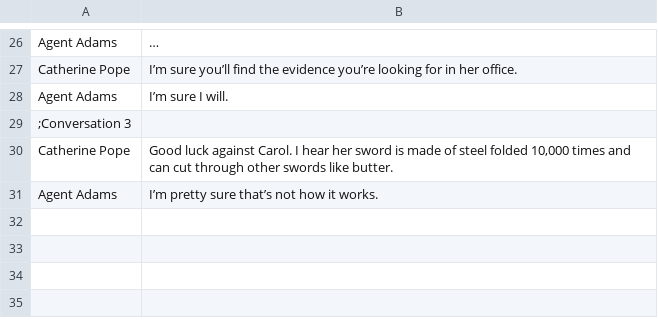
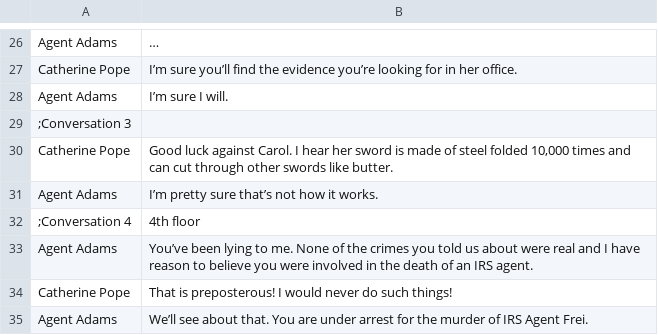
Before and after one commit to WickerPrison/Arcanacide, a CSV file: Assets/Resources/CSV/Whistleblower.csv, drawn as a sheet; only a part is shown, gaps mark what is left out; the diff names each change by its address in the sheet, - before the commit and + after, or states it on an @@ line.

```diff
--- a/Assets/Resources/CSV/Whistleblower.csv
+++ b/Assets/Resources/CSV/Whistleblower.csv
+row 32: ;Conversation 4 | 4th floor
+row 33: Agent Adams | You’ve been lying to me. None of the crimes you told us about were real and I have reason to believe you were involved in the death of an IRS agent.
+row 34: Catherine Pope | That is preposterous! I would never do such things!
+row 35: Agent Adams | We’ll see about that. You are under arrest for the murder of IRS Agent Frei.
```
Also changed, not shown: Assets/Resources/CSV/ErnieDialogue.csv, Assets/Resources/CSV/PatchworkGaryDialogue.csv.
